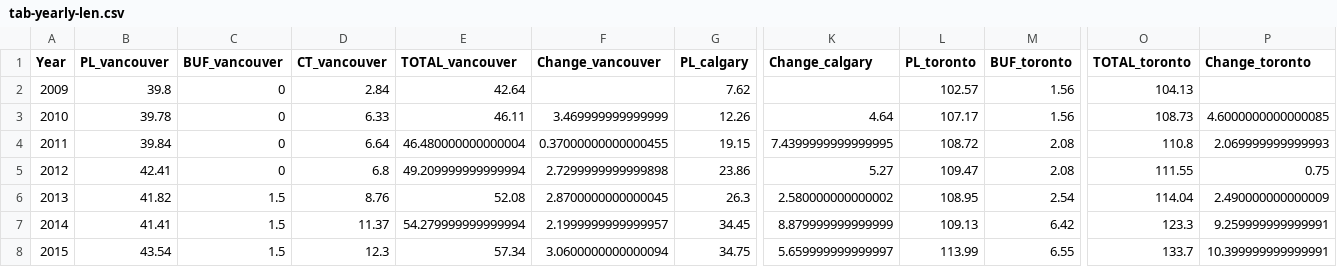
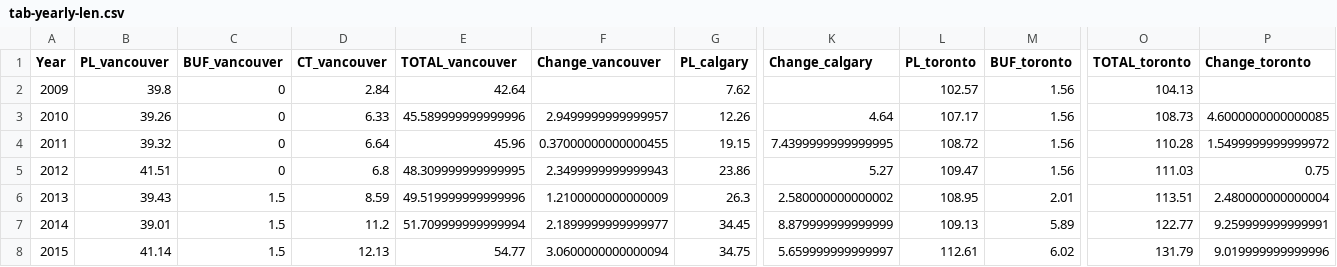
Before and after one commit to rrwen/recovr-infracycle, a CSV file: data/plot/tab-yearly-len.csv, drawn as a sheet; only a part is shown, gaps mark what is left out; the diff covers the shown part only; the diff names each change by its address in the sheet, - before the commit and + after, or states it on an @@ line.

```diff
--- a/data/plot/tab-yearly-len.csv
+++ b/data/plot/tab-yearly-len.csv
-B3 (PL_vancouver): 39.78
+B3 (PL_vancouver): 39.26
-E3 (TOTAL_vancouver): 46.11
+E3 (TOTAL_vancouver): 45.589999999999996
-F3 (Change_vancouver): 3.469999999999999
+F3 (Change_vancouver): 2.9499999999999957
-B4 (PL_vancouver): 39.84
+B4 (PL_vancouver): 39.32
-E4 (TOTAL_vancouver): 46.480000000000004
+E4 (TOTAL_vancouver): 45.96
-M4:M5 (BUF_toronto): 2.08
+M4:M5 (BUF_toronto): 1.56
-O4 (TOTAL_toronto): 110.8
+O4 (TOTAL_toronto): 110.28
-P4 (Change_toronto): 2.069999999999993
+P4 (Change_toronto): 1.5499999999999972
-B5 (PL_vancouver): 42.41
+B5 (PL_vancouver): 41.51
-E5 (TOTAL_vancouver): 49.209999999999994
+E5 (TOTAL_vancouver): 48.309999999999995
-F5 (Change_vancouver): 2.7299999999999898
+F5 (Change_vancouver): 2.3499999999999943
-O5 (TOTAL_toronto): 111.55
+O5 (TOTAL_toronto): 111.03
-B6 (PL_vancouver): 41.82
+B6 (PL_vancouver): 39.43
-D6 (CT_vancouver): 8.76
+D6 (CT_vancouver): 8.59
-E6 (TOTAL_vancouver): 52.08
+E6 (TOTAL_vancouver): 49.519999999999996
-F6 (Change_vancouver): 2.8700000000000045
+F6 (Change_vancouver): 1.2100000000000009
-M6 (BUF_toronto): 2.54
+M6 (BUF_toronto): 2.01
-O6 (TOTAL_toronto): 114.04
+O6 (TOTAL_toronto): 113.51
-P6 (Change_toronto): 2.490000000000009
+P6 (Change_toronto): 2.480000000000004
-B7 (PL_vancouver): 41.41
+B7 (PL_vancouver): 39.01
-D7 (CT_vancouver): 11.37
+D7 (CT_vancouver): 11.2
-E7 (TOTAL_vancouver): 54.279999999999994
+E7 (TOTAL_vancouver): 51.709999999999994
-F7 (Change_vancouver): 2.1999999999999957
+F7 (Change_vancouver): 2.1899999999999977
-M7 (BUF_toronto): 6.42
+M7 (BUF_toronto): 5.89
-O7 (TOTAL_toronto): 123.3
+O7 (TOTAL_toronto): 122.77
-B8 (PL_vancouver): 43.54
+B8 (PL_vancouver): 41.14
-D8 (CT_vancouver): 12.3
+D8 (CT_vancouver): 12.13
-E8 (TOTAL_vancouver): 57.34
+E8 (TOTAL_vancouver): 54.77
-L8 (PL_toronto): 113.99
+L8 (PL_toronto): 112.61
-M8 (BUF_toronto): 6.55
+M8 (BUF_toronto): 6.02
-O8 (TOTAL_toronto): 133.7
+O8 (TOTAL_toronto): 131.79
-P8 (Change_toronto): 10.399999999999991
+P8 (Change_toronto): 9.019999999999996
```
Also changed, not shown: 70 edited cells elsewhere in this file, data/plot/fig-yearly-change.csv, data/plot/sfig-change-calg.csv, 21 other files.
